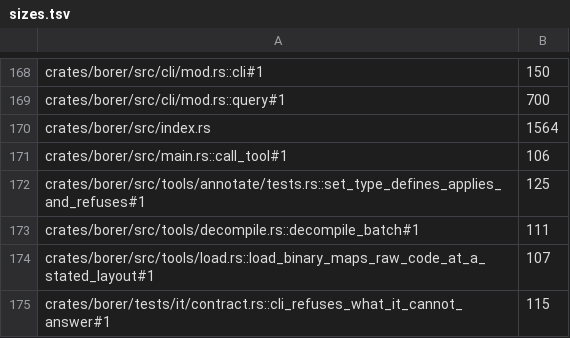
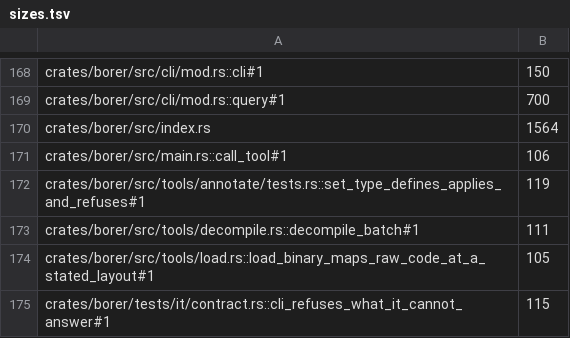
Before and after one commit to imjustprism/borer, a TSV file: scripts/check/sizes.tsv, drawn as a sheet; only a part is shown, gaps mark what is left out.

```diff
--- a/scripts/check/sizes.tsv
+++ b/scripts/check/sizes.tsv
@@ -171,5 +171,5 @@ crates/borer/src/index.rs	1564
 crates/borer/src/main.rs::call_tool#1	106
-crates/borer/src/tools/annotate/tests.rs::set_type_defines_applies_and_refuses#1	125
+crates/borer/src/tools/annotate/tests.rs::set_type_defines_applies_and_refuses#1	119
 crates/borer/src/tools/decompile.rs::decompile_batch#1	111
-crates/borer/src/tools/load.rs::load_binary_maps_raw_code_at_a_stated_layout#1	107
+crates/borer/src/tools/load.rs::load_binary_maps_raw_code_at_a_stated_layout#1	105
 crates/borer/tests/it/contract.rs::cli_refuses_what_it_cannot_answer#1	115
```
Also changed, not shown: 14 other files.
